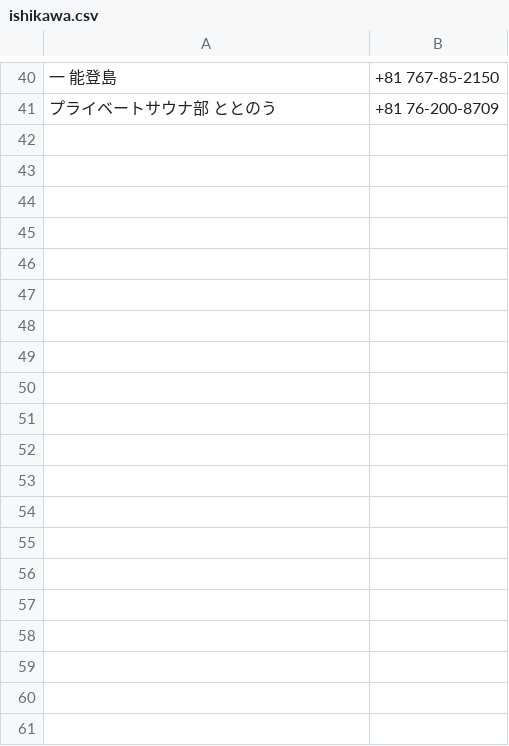
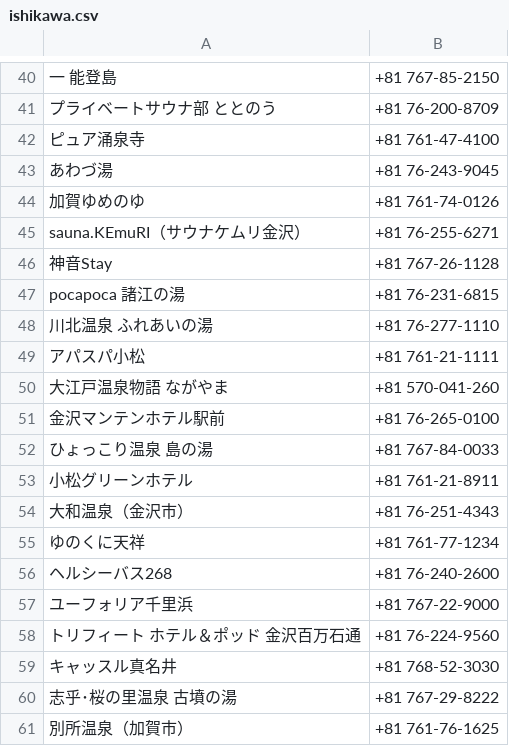
Before and after one commit to sato-taku/sameshi, a CSV file: lib/csv/ishikawa.csv, drawn as a sheet; only a part is shown, gaps mark what is left out; the diff names each change by its address in the sheet, - before the commit and + after, or states it on an @@ line.

Commit message:
add: 石川サウナ(3/5)

```diff
--- a/lib/csv/ishikawa.csv
+++ b/lib/csv/ishikawa.csv
+row 42: ピュア涌泉寺 | +81 761-47-4100
+row 43: あわづ湯 | +81 76-243-9045
+row 44: 加賀ゆめのゆ | +81 761-74-0126
+row 45: sauna.KEmuRI（サウナケムリ金沢） | +81 76-255-6271
+row 46: 神音Stay | +81 767-26-1128
+row 47: pocapoca 諸江の湯 | +81 76-231-6815
+row 48: 川北温泉 ふれあいの湯 | +81 76-277-1110
+row 49: アパスパ小松 | +81 761-21-1111
+row 50: 大江戸温泉物語 ながやま | +81 570-041-260
+row 51: 金沢マンテンホテル駅前 | +81 76-265-0100
+row 52: ひょっこり温泉 島の湯 | +81 767-84-0033
+row 53: 小松グリーンホテル | +81 761-21-8911
+row 54: 大和温泉（金沢市） | +81 76-251-4343
+row 55: ゆのくに天祥 | +81 761-77-1234
+row 56: ヘルシーバス268 | +81 76-240-2600
+row 57: ユーフォリア千里浜 | +81 767-22-9000
+row 58: トリフィート ホテル＆ポッド 金沢百万石通 | +81 76-224-9560
+row 59: キャッスル真名井 | +81 768-52-3030
+row 60: 志乎･桜の里温泉 古墳の湯 | +81 767-29-8222
+row 61: 別所温泉（加賀市） | +81 761-76-1625
```
